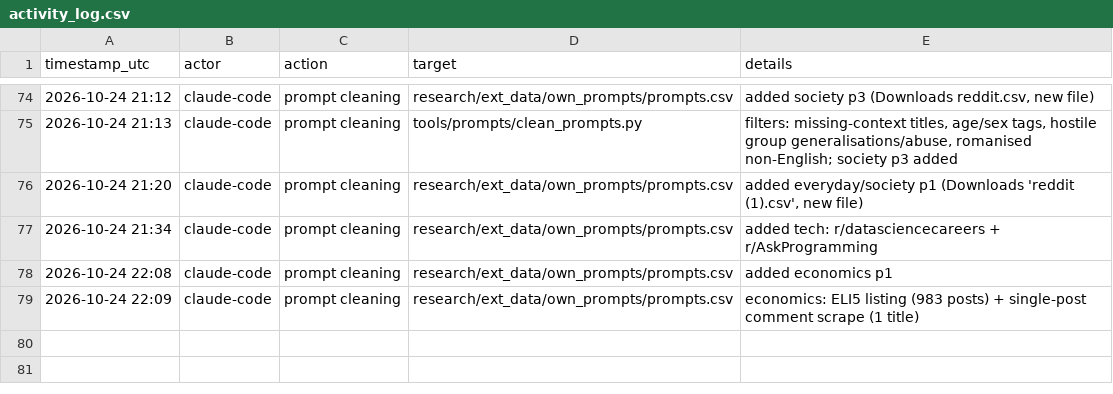
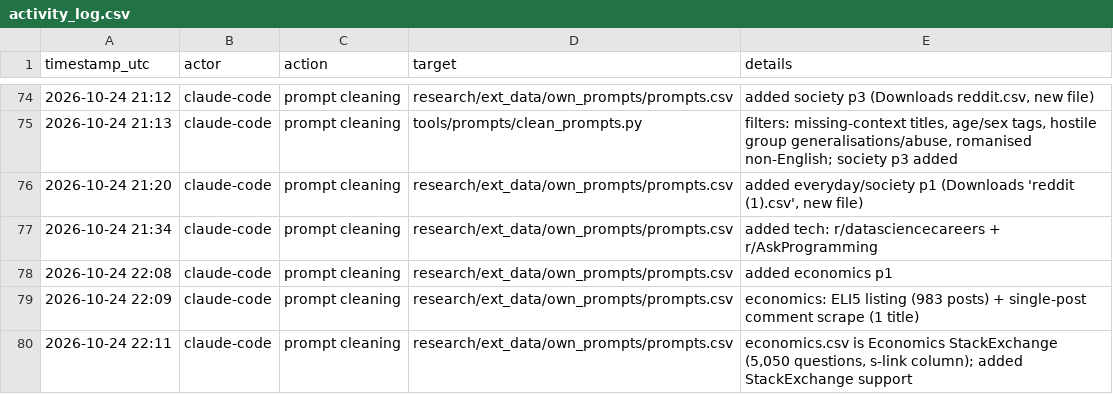
Before and after one commit to md-muqtadir-fuad/name-that-llm, a CSV file: paper/activity_log.csv, drawn as a sheet; only a part is shown, gaps mark what is left out.

Commit message:
Prompt cleaner: Stack Exchange listings, status tags

```diff
--- a/paper/activity_log.csv
+++ b/paper/activity_log.csv
@@ -79 +79,2 @@ timestamp_utc,actor,action,target,details
 2026-10-24 22:09,claude-code,prompt cleaning,research/ext_data/own_prompts/prompts.csv,economics: ELI5 listing (983 posts) + single-post comment scrape (1 title)
+2026-10-24 22:11,claude-code,prompt cleaning,research/ext_data/own_prompts/prompts.csv,"economics.csv is Economics StackExchange (5,050 questions, s-link column); added StackExchange support"
```
Also changed, not shown: 1 other file.
